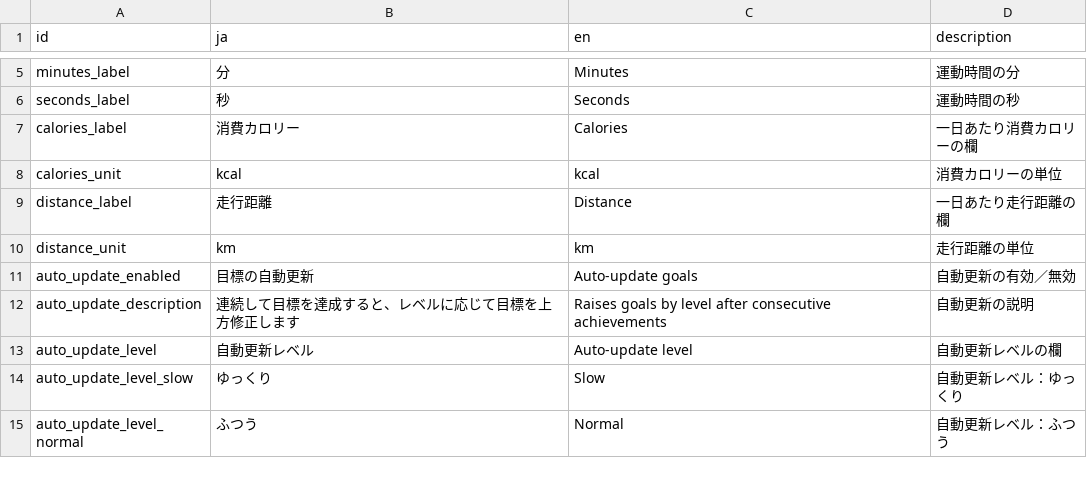
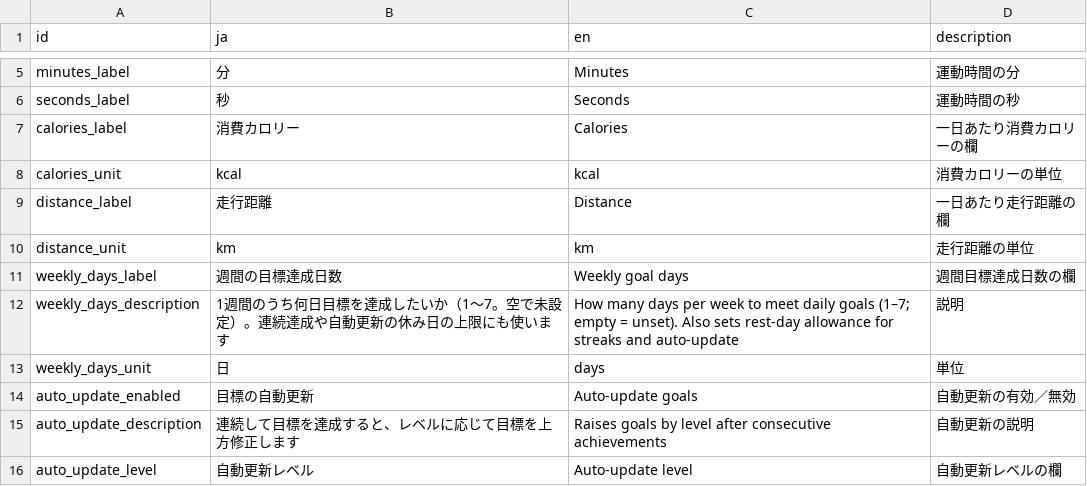
Before and after one commit to madahataraku/CogLog, a CSV file: app_packages/screen/feature/goal_settings/res/strings.csv, drawn as a sheet; only a part is shown, gaps mark what is left out; the shorter side is filled out with more unchanged rows.

```diff
--- a/app_packages/screen/feature/goal_settings/res/strings.csv
+++ b/app_packages/screen/feature/goal_settings/res/strings.csv
@@ -10,2 +10,5 @@ distance_label,走行距離,Distance,一日あたり走行距離の欄
 distance_unit,km,km,走行距離の単位
+weekly_days_label,週間の目標達成日数,Weekly goal days,週間目標達成日数の欄
+weekly_days_description,1週間のうち何日目標を達成したいか（1〜7。空で未設定）。連続達成や自動更新の休み日の上限にも使います,How many days per week to meet daily goals (1–7; empty = unset). Also sets rest-day allowance for streaks and auto-update,説明
+weekly_days_unit,日,days,単位
 auto_update_enabled,目標の自動更新,Auto-update goals,自動更新の有効／無効
```
Also changed, not shown: 18 other files.
